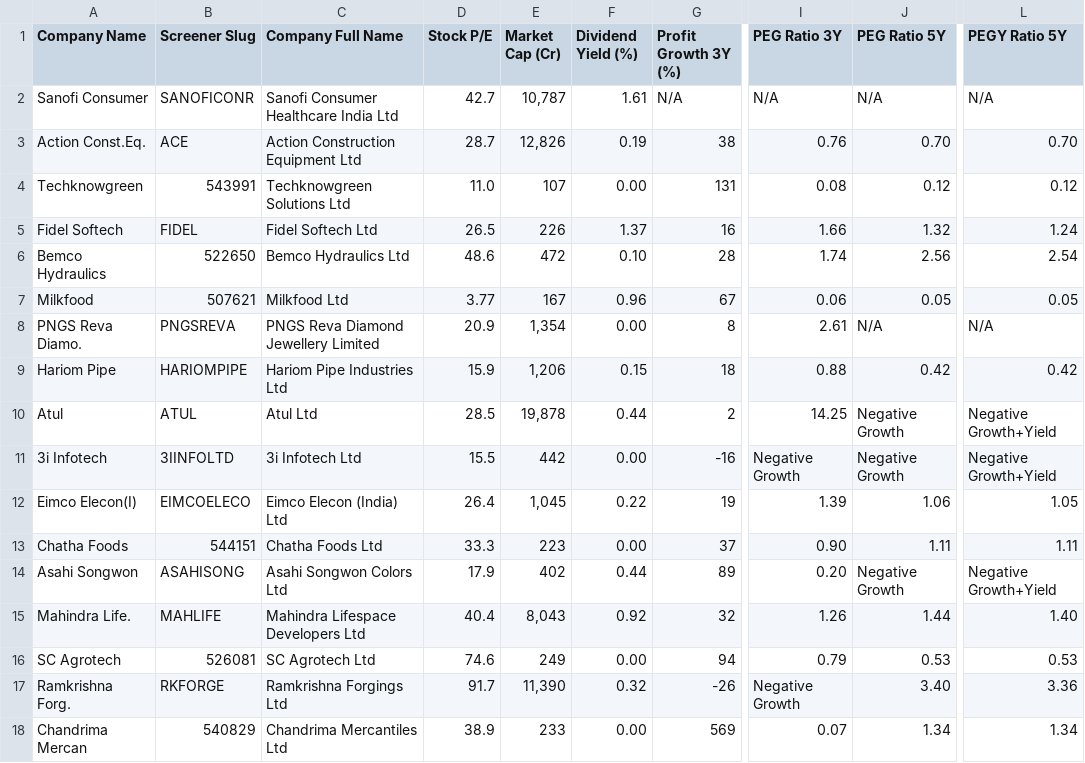
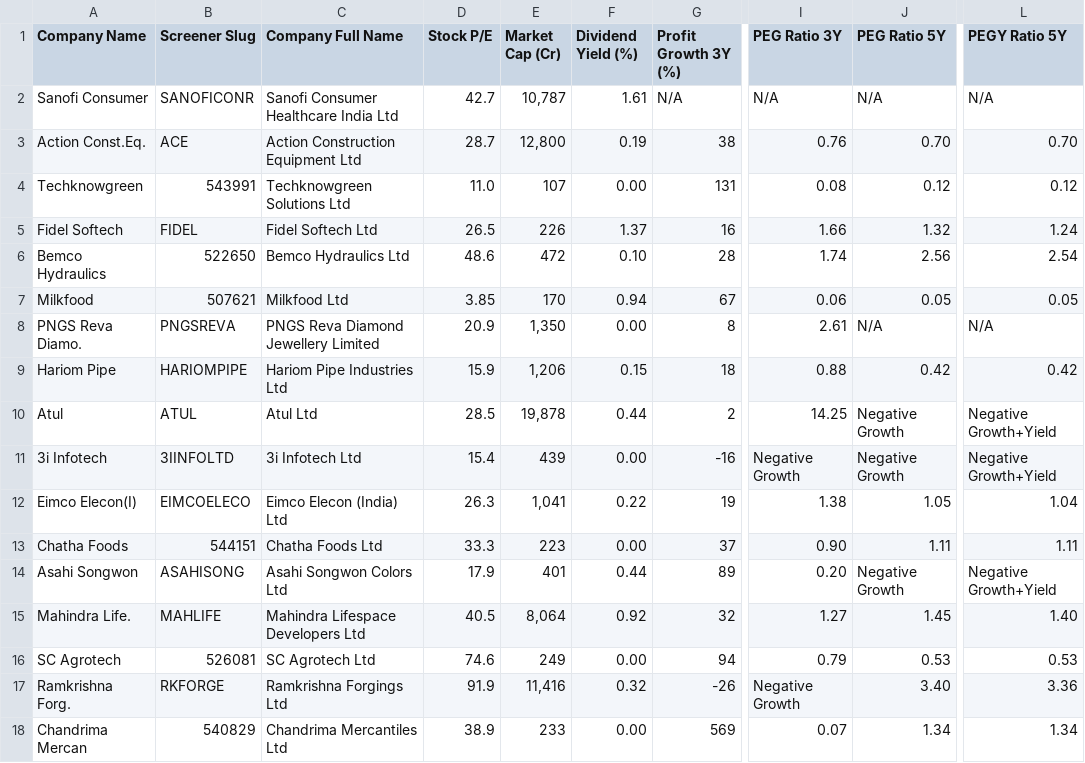
Before and after one commit to ReginRavi/stock_predict, a CSV file: output/peg_ratios_2026-07-28.csv, drawn as a sheet; only a part is shown, gaps mark what is left out; the diff names each change by its address in the sheet, - before the commit and + after, or states it on an @@ line.

Commit message:
Auto-update stock analysis data - 2026-07-28

```diff
--- a/output/peg_ratios_2026-07-28.csv
+++ b/output/peg_ratios_2026-07-28.csv
-E3 (Market Cap (Cr)): 12,826
+E3 (Market Cap (Cr)): 12,800
-D7 (Stock P/E): 3.77
+D7 (Stock P/E): 3.85
-E7 (Market Cap (Cr)): 167
+E7 (Market Cap (Cr)): 170
-F7 (Dividend Yield (%)): 0.96
+F7 (Dividend Yield (%)): 0.94
-E8 (Market Cap (Cr)): 1,354
+E8 (Market Cap (Cr)): 1,350
-D11 (Stock P/E): 15.5
+D11 (Stock P/E): 15.4
-E11 (Market Cap (Cr)): 442
+E11 (Market Cap (Cr)): 439
-D12 (Stock P/E): 26.4
+D12 (Stock P/E): 26.3
-E12 (Market Cap (Cr)): 1,045
+E12 (Market Cap (Cr)): 1,041
-I12 (PEG Ratio 3Y): 1.39
+I12 (PEG Ratio 3Y): 1.38
-J12 (PEG Ratio 5Y): 1.06
+J12 (PEG Ratio 5Y): 1.05
-L12 (PEGY Ratio 5Y): 1.05
+L12 (PEGY Ratio 5Y): 1.04
-E14 (Market Cap (Cr)): 402
+E14 (Market Cap (Cr)): 401
-D15 (Stock P/E): 40.4
+D15 (Stock P/E): 40.5
-E15 (Market Cap (Cr)): 8,043
+E15 (Market Cap (Cr)): 8,064
-I15 (PEG Ratio 3Y): 1.26
+I15 (PEG Ratio 3Y): 1.27
-J15 (PEG Ratio 5Y): 1.44
+J15 (PEG Ratio 5Y): 1.45
-D17 (Stock P/E): 91.7
+D17 (Stock P/E): 91.9
-E17 (Market Cap (Cr)): 11,390
+E17 (Market Cap (Cr)): 11,416
```
Also changed, not shown: 2 other files.
